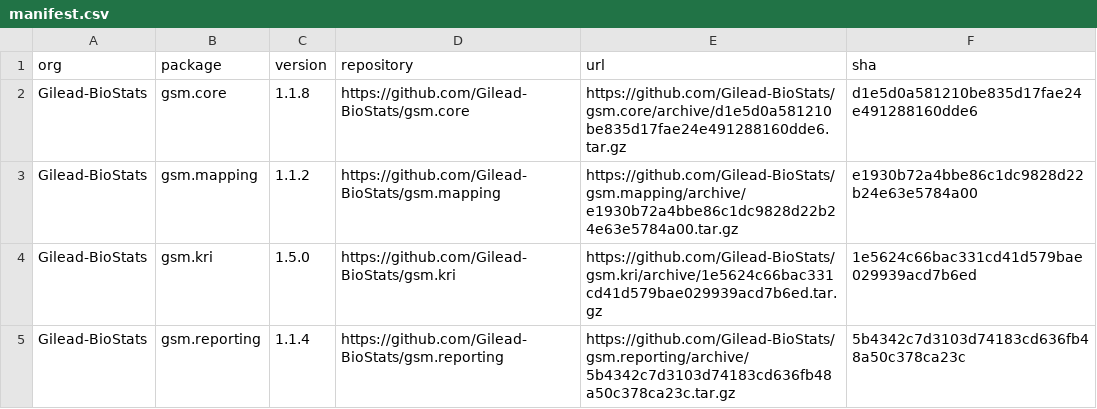
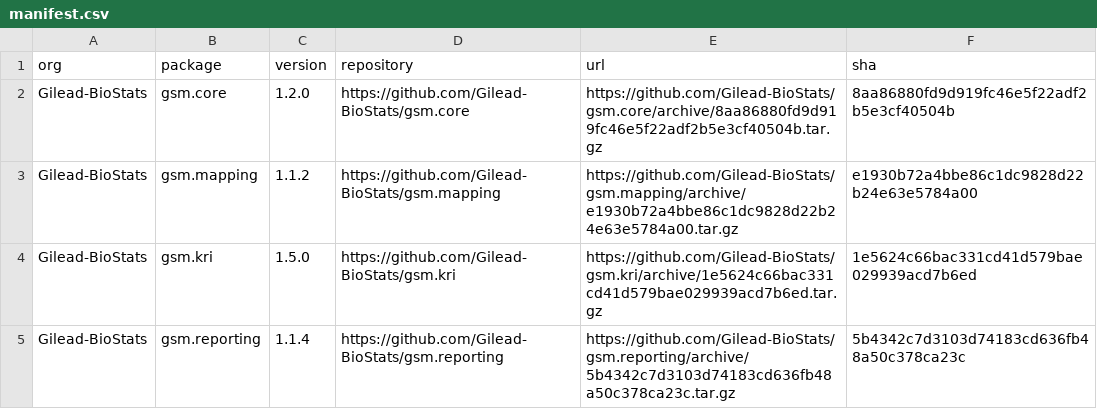
Before and after one commit to Gilead-BioStats/workr, a CSV file: manifest.csv, drawn as a sheet.

```diff
--- a/manifest.csv
+++ b/manifest.csv
@@ -1,3 +1,3 @@
 "org","package","version","repository","url","sha"
-"Gilead-BioStats","gsm.core","1.1.8","https://github.com/Gilead-BioStats/gsm.core","https://github.com/Gilead-BioStats/gsm.core/archive/d1e5d0a581210be835d17fae24e491288160dde6.tar.gz","d1e5d0a581210be835d17fae24e491288160dde6"
+"Gilead-BioStats","gsm.core","1.2.0","https://github.com/Gilead-BioStats/gsm.core","https://github.com/Gilead-BioStats/gsm.core/archive/8aa86880fd9d919fc46e5f22adf2b5e3cf40504b.tar.gz","8aa86880fd9d919fc46e5f22adf2b5e3cf40504b"
 "Gilead-BioStats","gsm.mapping","1.1.2","https://github.com/Gilead-BioStats/gsm.mapping","https://github.com/Gilead-BioStats/gsm.mapping/archive/e1930b72a4bbe86c1dc9828d22b24e63e5784a00.tar.gz","e1930b72a4bbe86c1dc9828d22b24e63e5784a00"
```
Also changed, not shown: 1 other file.
